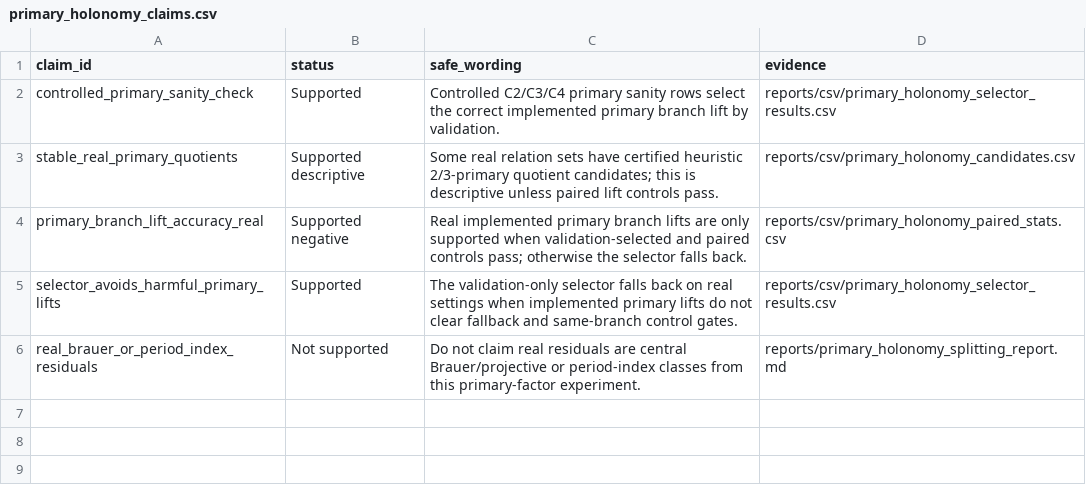
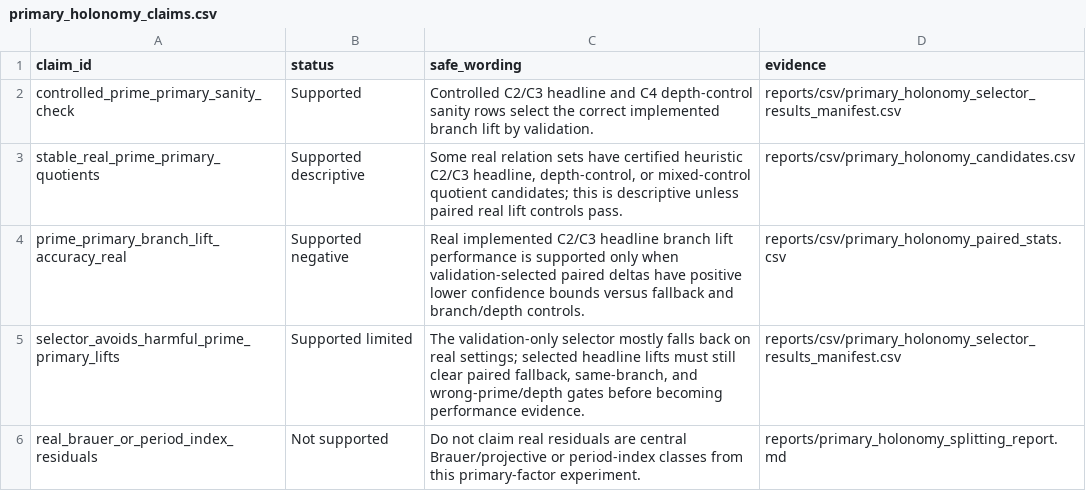
Before and after one commit to tinggong9/TwistedMerge, a CSV file: reports/csv/primary_holonomy_claims.csv, drawn as a sheet.

```diff
--- a/reports/csv/primary_holonomy_claims.csv
+++ b/reports/csv/primary_holonomy_claims.csv
@@ -1,6 +1,6 @@
 claim_id,status,safe_wording,evidence
-controlled_primary_sanity_check,Supported,Controlled C2/C3/C4 primary sanity rows select the correct implemented primary branch lift by validation.,reports/csv/primary_holonomy_selector_results.csv
-stable_real_primary_quotients,Supported descriptive,Some real relation sets have certified heuristic 2/3-primary quotient candidates; this is descriptive unless paired lift controls pass.,reports/csv/primary_holonomy_candidates.csv
-primary_branch_lift_accuracy_real,Supported negative,Real implemented primary branch lifts are only supported when validation-selected and paired controls pass; otherwise the selector falls back.,reports/csv/primary_holonomy_paired_stats.csv
-selector_avoids_harmful_primary_lifts,Supported,The validation-only selector falls back on real settings when implemented primary lifts do not clear fallback and same-branch control gates.,reports/csv/primary_holonomy_selector_results.csv
+controlled_prime_primary_sanity_check,Supported,Controlled C2/C3 headline and C4 depth-control sanity rows select the correct implemented branch lift by validation.,reports/csv/primary_holonomy_selector_results_manifest.csv
+stable_real_prime_primary_quotients,Supported descriptive,"Some real relation sets have certified heuristic C2/C3 headline, depth-control, or mixed-control quotient candidates; this is descriptive unless paired real lift controls pass.",reports/csv/primary_holonomy_candidates.csv
+prime_primary_branch_lift_accuracy_real,Supported negative,Real implemented C2/C3 headline branch lift performance is supported only when validation-selected paired deltas have positive lower confidence bounds versus fallback and branch/depth controls.,reports/csv/primary_holonomy_paired_stats.csv
+selector_avoids_harmful_prime_primary_lifts,Supported limited,"The validation-only selector mostly falls back on real settings; selected headline lifts must still clear paired fallback, same-branch, and wrong-prime/depth gates before becoming performance evidence.",reports/csv/primary_holonomy_selector_results_manifest.csv
 real_brauer_or_period_index_residuals,Not supported,Do not claim real residuals are central Brauer/projective or period-index classes from this primary-factor experiment.,reports/primary_holonomy_splitting_report.md
```
Also changed, not shown: reports/csv/primary_holonomy_null_controls.csv, reports/csv/primary_holonomy_paired_stats.csv, 29 other files.
